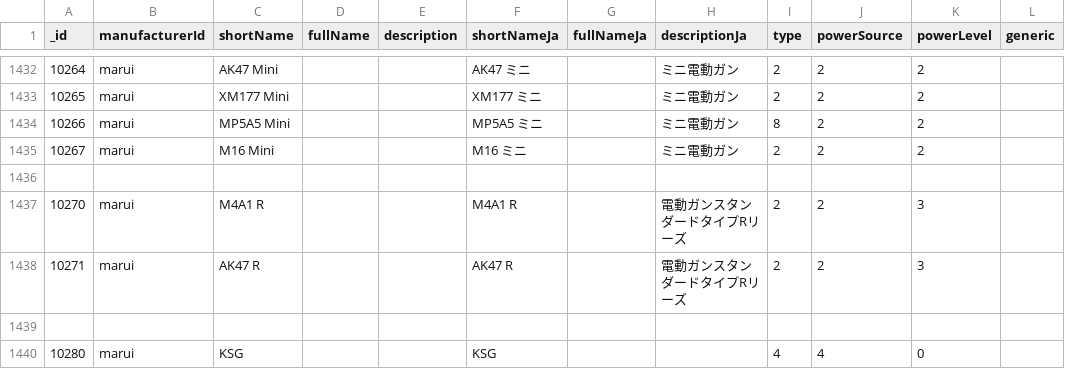
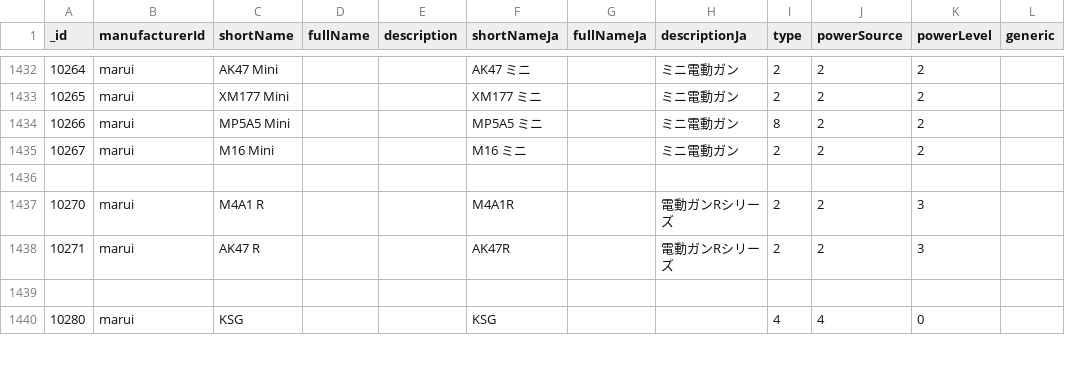
Before and after one commit to Precision-Marks/airsoft_database, a CSV file: source_data/GunCatalog.csv, drawn as a sheet; only a part is shown, gaps mark what is left out; the diff names each change by its address in the sheet, - before the commit and + after, or states it on an @@ line.

Commit message:
fix: correct spelling and consistency in GunCatalog.csv entries for M4A1 R and AK47 R; update description in ShootingRuleCatalog.csv for clarity

```diff
--- a/source_data/GunCatalog.csv
+++ b/source_data/GunCatalog.csv
-F1437 (shortNameJa): M4A1 R
+F1437 (shortNameJa): M4A1R
-H1437:H1438 (descriptionJa): 電動ガンスタンダードタイプRリーズ
+H1437:H1438 (descriptionJa): 電動ガンRシリーズ
-F1438 (shortNameJa): AK47 R
+F1438 (shortNameJa): AK47R
```
Also changed, not shown: source_data/ShootingRuleCatalog.csv.
